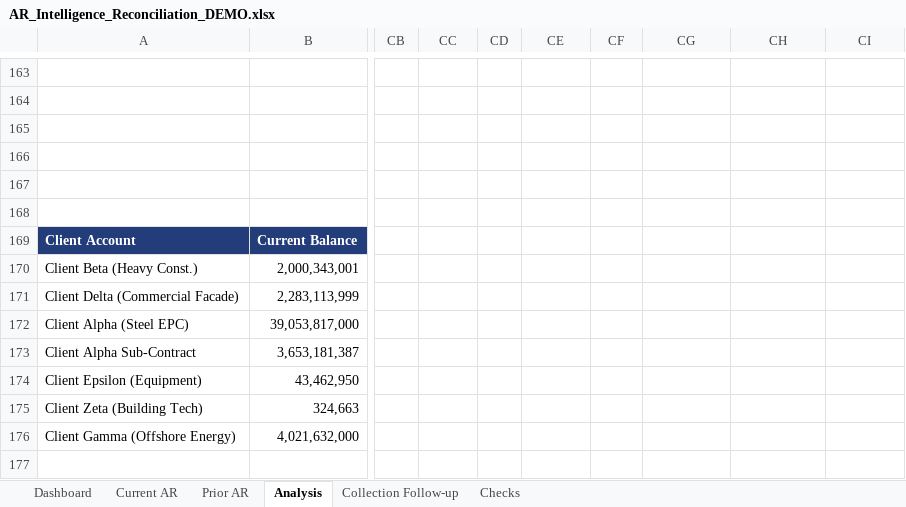
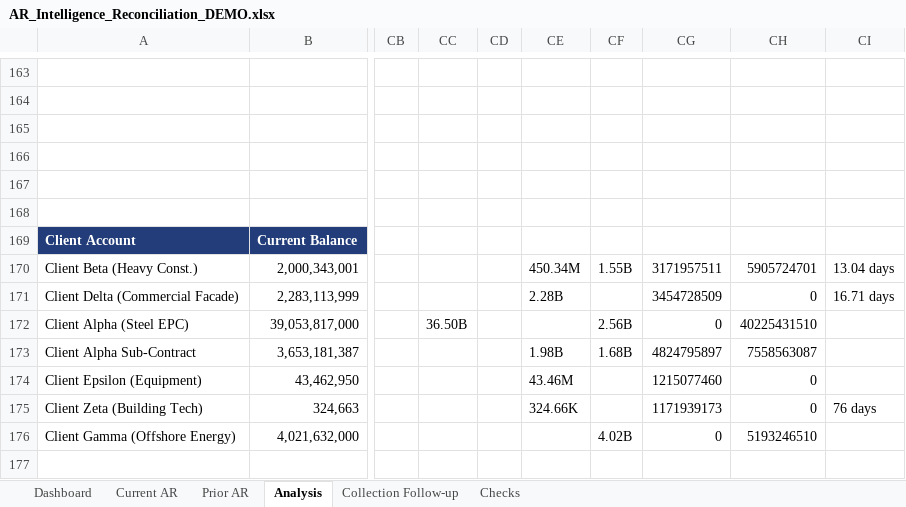
Before and after one commit to ntxhien25/ntxhien25.github.io, an Excel workbook: AR_Intelligence_Reconciliation_DEMO.xlsx, sheet Analysis, drawn as a sheet; only a part is shown, gaps mark what is left out; values as stored, in another font and other column widths than the file's, no borders; the diff names each change by its address in the sheet, - before the commit and + after, or states it on an @@ line.

```diff
--- a/AR_Intelligence_Reconciliation_DEMO.xlsx (sheet Analysis)
+++ b/AR_Intelligence_Reconciliation_DEMO.xlsx (sheet Analysis)
-CE170: (empty)
+CE170: 450.34M
-CF170: (empty)
+CF170: 1.55B
-CG170: (empty)
+CG170: 3171957511
-CH170: (empty)
+CH170: 5905724701
-CI170: (empty)
+CI170: 13.04 days
-CE171: (empty)
+CE171: 2.28B
-CG171: (empty)
+CG171: 3454728509
-CH171: (empty)
+CH171: 0
-CI171: (empty)
+CI171: 16.71 days
-CC172: (empty)
+CC172: 36.50B
-CF172: (empty)
+CF172: 2.56B
-CG172: (empty)
+CG172: 0
-CH172: (empty)
+CH172: 40225431510
-CE173: (empty)
+CE173: 1.98B
-CF173: (empty)
+CF173: 1.68B
-CG173: (empty)
+CG173: 4824795897
-CH173: (empty)
+CH173: 7558563087
-CE174: (empty)
+CE174: 43.46M
-CG174: (empty)
+CG174: 1215077460
-CH174:CH175: (empty)
+CH174:CH175: 0
-CE175: (empty)
+CE175: 324.66K
-CG175: (empty)
+CG175: 1171939173
-CI175: (empty)
+CI175: 76 days
-CF176: (empty)
+CF176: 4.02B
-CG176: (empty)
+CG176: 0
-CH176: (empty)
+CH176: 5193246510
```
Also changed, not shown: formulas that keep their value, charts or pictures, 6 other files.
